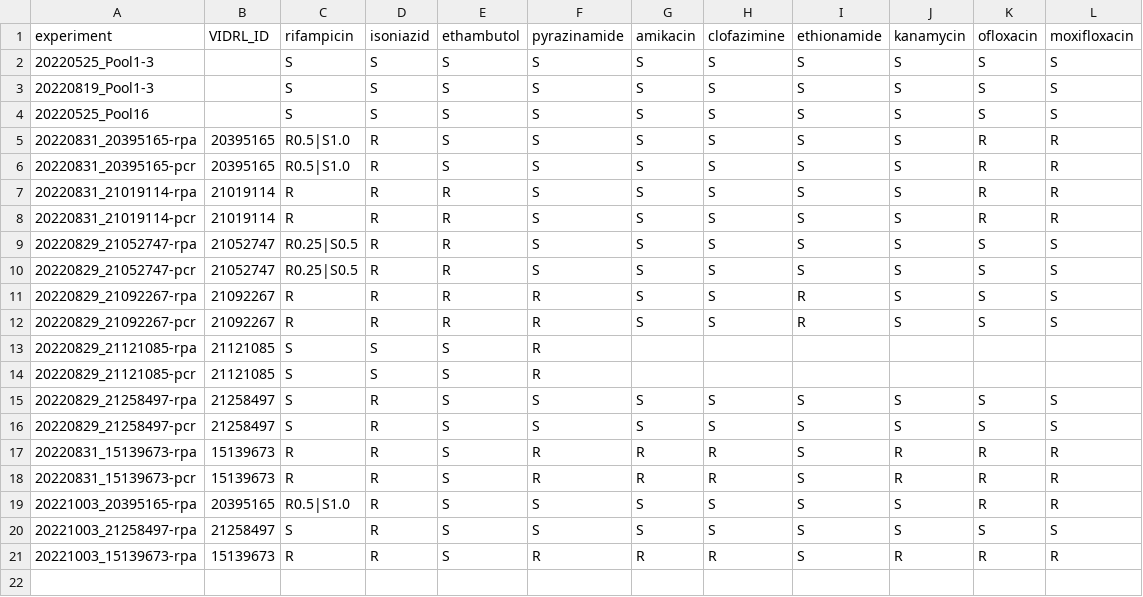
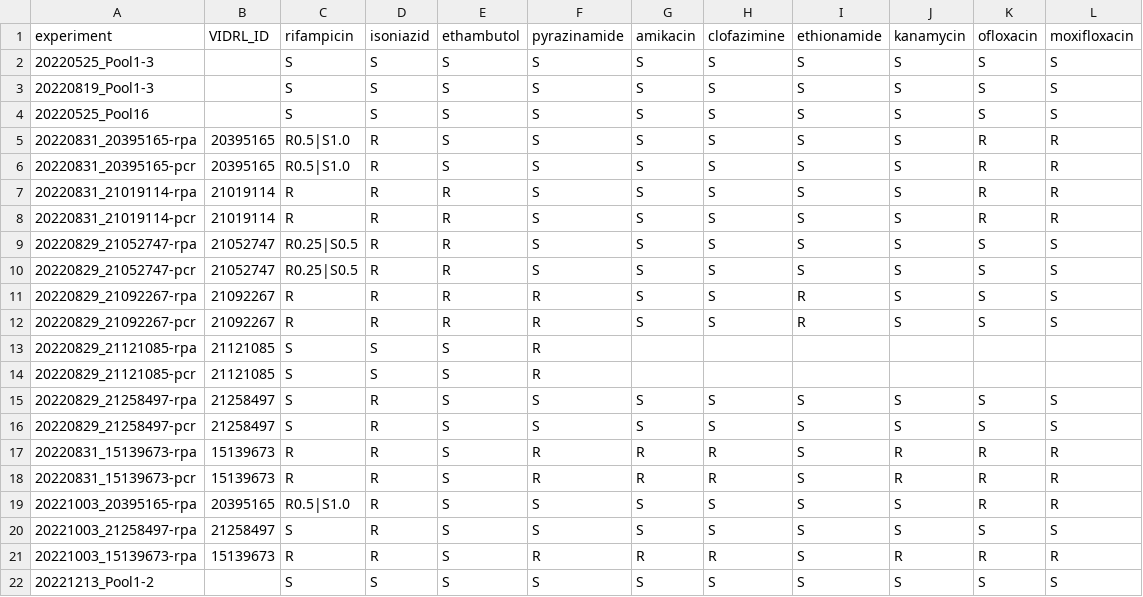
Before and after one commit to mbhall88/Dunstan_nanopore_amplicon, a CSV file: config/phenotypes.csv, drawn as a sheet.

Commit message:
add new pools

```diff
--- a/config/phenotypes.csv
+++ b/config/phenotypes.csv
@@ -21 +21,2 @@ experiment,VIDRL_ID,rifampicin,isoniazid,ethambutol,pyrazinamide,amikacin,clofaz
 20221003_15139673-rpa,15139673,R,R,S,R,R,R,S,R,R,R
+20221213_Pool1-2,,S,S,S,S,S,S,S,S,S,S
```
Also changed, not shown: 2 other files.
